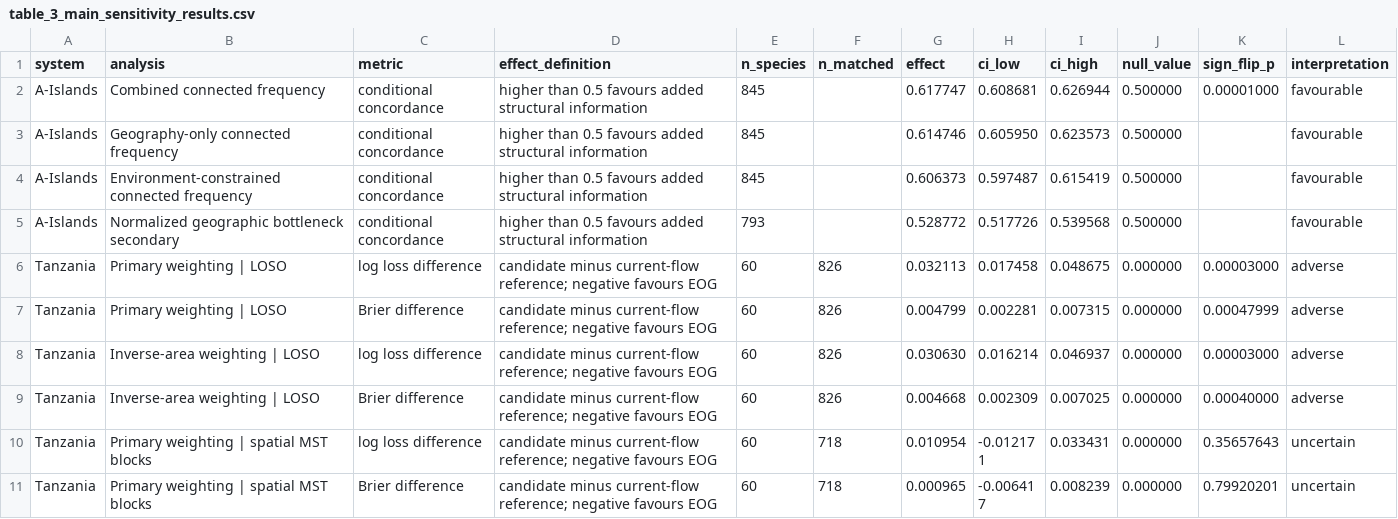
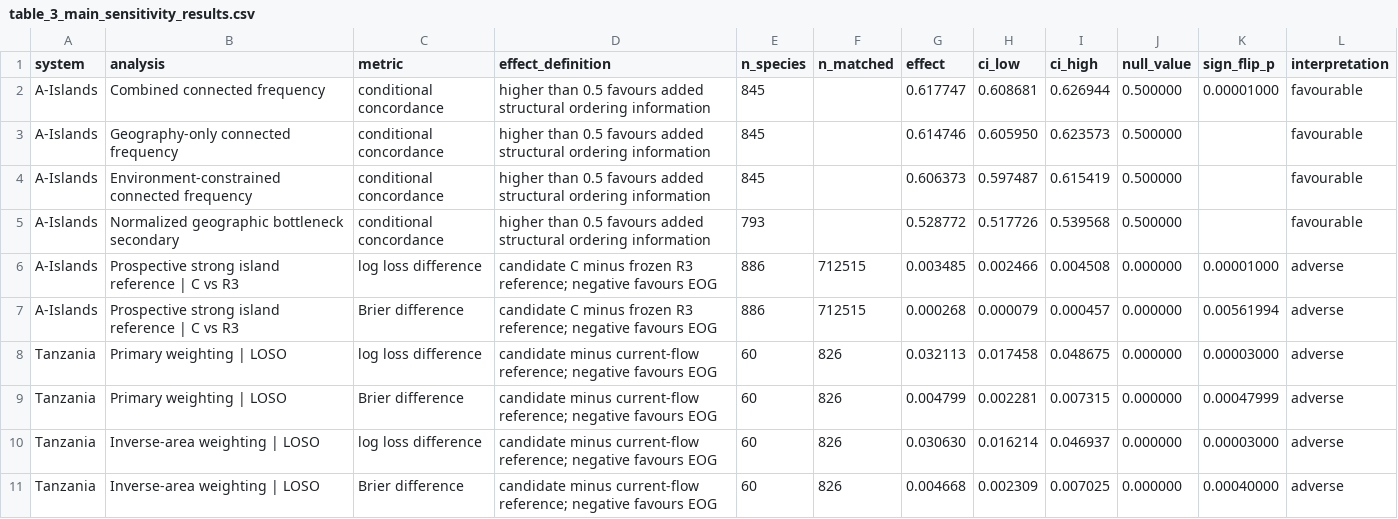
Before and after one commit to zuizui0223/eog, a CSV file: manuscript/result_tables/table_3_main_sensitivity_results.csv, drawn as a sheet; only a part is shown; the shorter side is filled out with more unchanged rows.

Commit message:
Regenerate Table 3 with prospective A-Islands strong-reference result

```diff
--- a/manuscript/result_tables/table_3_main_sensitivity_results.csv
+++ b/manuscript/result_tables/table_3_main_sensitivity_results.csv
@@ -1,6 +1,8 @@
 system,analysis,metric,effect_definition,n_species,n_matched,effect,ci_low,ci_high,null_value,sign_flip_p,interpretation
-A-Islands,Combined connected frequency,conditional concordance,higher than 0.5 favours added structural information,845,,0.617747,0.608681,0.626944,0.500000,0.00001000,favourable
-A-Islands,Geography-only connected frequency,conditional concordance,higher than 0.5 favours added structural information,845,,0.614746,0.605950,0.623573,0.500000,,favourable
-A-Islands,Environment-constrained connected frequency,conditional concordance,higher than 0.5 favours added structural information,845,,0.606373,0.597487,0.615419,0.500000,,favourable
-A-Islands,Normalized geographic bottleneck secondary,conditional concordance,higher than 0.5 favours added structural information,793,,0.528772,0.517726,0.539568,0.500000,,favourable
+A-Islands,Combined connected frequency,conditional concordance,higher than 0.5 favours added structural ordering information,845,,0.617747,0.608681,0.626944,0.500000,0.00001000,favourable
+A-Islands,Geography-only connected frequency,conditional concordance,higher than 0.5 favours added structural ordering information,845,,0.614746,0.605950,0.623573,0.500000,,favourable
+A-Islands,Environment-constrained connected frequency,conditional concordance,higher than 0.5 favours added structural ordering information,845,,0.606373,0.597487,0.615419,0.500000,,favourable
+A-Islands,Normalized geographic bottleneck secondary,conditional concordance,higher than 0.5 favours added structural ordering information,793,,0.528772,0.517726,0.539568,0.500000,,favourable
+A-Islands,Prospective strong island reference | C vs R3,log loss difference,candidate C minus frozen R3 reference; negative favours EOG,886,712515,0.003485,0.002466,0.004508,0.000000,0.00001000,adverse
+A-Islands,Prospective strong island reference | C vs R3,Brier difference,candidate C minus frozen R3 reference; negative favours EOG,886,712515,0.000268,0.000079,0.000457,0.000000,0.00561994,adverse
 Tanzania,Primary weighting | LOSO,log loss difference,candidate minus current-flow reference; negative favours EOG,60,826,0.032113,0.017458,0.048675,0.000000,0.00003000,adverse
```
